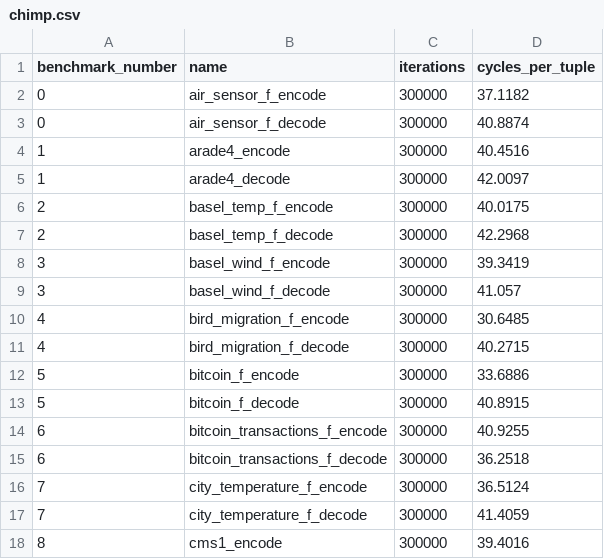
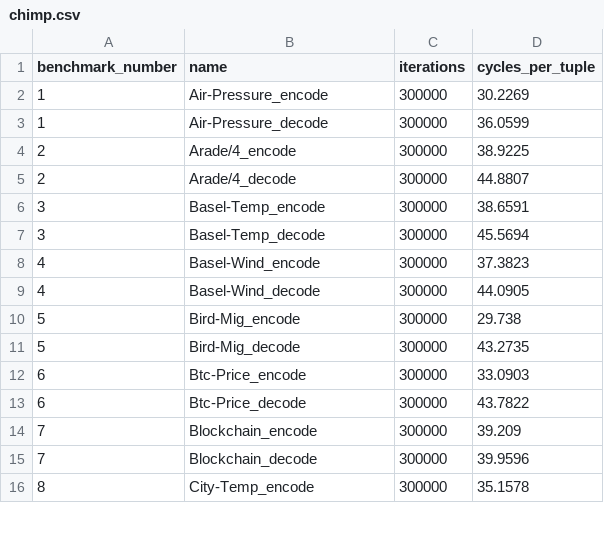
Before and after one commit to cwida/ALP, a CSV file: publication/results/i4i_4xlarge/chimp.csv, drawn as a sheet; only a part is shown; the diff covers the shown part only.

```diff
--- a/publication/results/i4i_4xlarge/chimp.csv
+++ b/publication/results/i4i_4xlarge/chimp.csv
@@ -1,18 +1,16 @@
 benchmark_number,name,iterations,cycles_per_tuple
-0,air_sensor_f_encode,300000,37.1182
-0,air_sensor_f_decode,300000,40.8874
-1,arade4_encode,300000,40.4516
-1,arade4_decode,300000,42.0097
-2,basel_temp_f_encode,300000,40.0175
-2,basel_temp_f_decode,300000,42.2968
-3,basel_wind_f_encode,300000,39.3419
-3,basel_wind_f_decode,300000,41.057
-4,bird_migration_f_encode,300000,30.6485
-4,bird_migration_f_decode,300000,40.2715
-5,bitcoin_f_encode,300000,33.6886
-5,bitcoin_f_decode,300000,40.8915
-6,bitcoin_transactions_f_encode,300000,40.9255
-6,bitcoin_transactions_f_decode,300000,36.2518
-7,city_temperature_f_encode,300000,36.5124
-7,city_temperature_f_decode,300000,41.4059
-8,cms1_encode,300000,39.4016
+1,Air-Pressure_encode,300000,30.2269
+1,Air-Pressure_decode,300000,36.0599
+2,Arade/4_encode,300000,38.9225
+2,Arade/4_decode,300000,44.8807
+3,Basel-Temp_encode,300000,38.6591
+3,Basel-Temp_decode,300000,45.5694
+4,Basel-Wind_encode,300000,37.3823
+4,Basel-Wind_decode,300000,44.0905
+5,Bird-Mig_encode,300000,29.738
+5,Bird-Mig_decode,300000,43.2735
+6,Btc-Price_encode,300000,33.0903
+6,Btc-Price_decode,300000,43.7822
+7,Blockchain_encode,300000,39.209
+7,Blockchain_decode,300000,39.9596
+8,City-Temp_encode,300000,35.1578
```
Also changed, not shown: 90 edited cells elsewhere in this file, publication/results/i4i_4xlarge/alp_encode_without_sampling.csv, publication/results/i4i_4xlarge/chimp128.csv, 19 other files.
